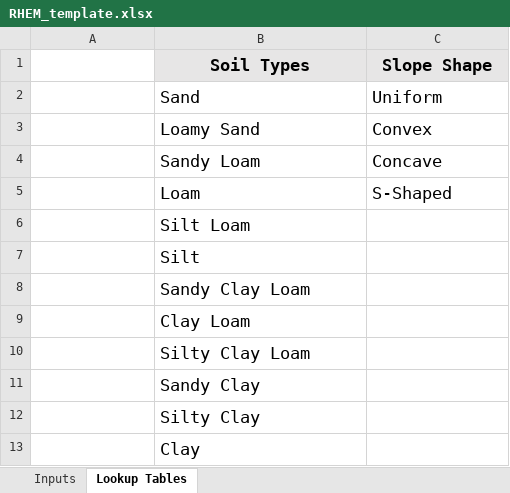
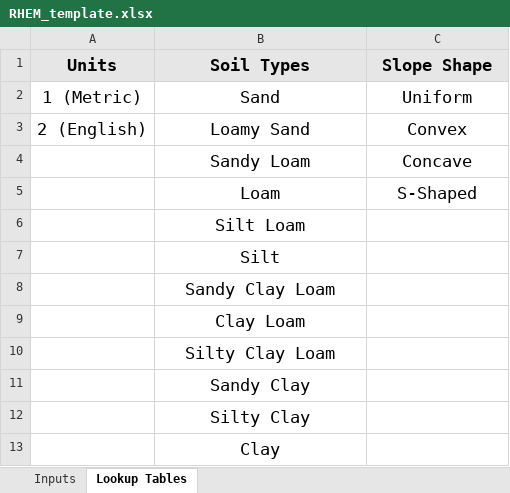
Before and after one commit to ARS-SWRC/rhem_batch_csip, an Excel workbook: RHEM_template.xlsx, sheet Lookup Tables, drawn as a sheet; values as stored, in another font and other column widths than the file's, no borders; the diff names each change by its address in the sheet, - before the commit and + after, or states it on an @@ line.

```diff
--- a/RHEM_template.xlsx (sheet Lookup Tables)
+++ b/RHEM_template.xlsx (sheet Lookup Tables)
-A1: (empty)
+A1: Units
-A1 fill: none
+A1 fill: #E7E6E6
-A2 (Units): (empty)
+A2 (Units): 1 (Metric)
-B2:C5 alignment: left
+B2:C5 alignment: center
-A3 (Units): (empty)
+A3 (Units): 2 (English)
-B6:B13 alignment: left
+B6:B13 alignment: center
```
Also changed, not shown: sheet Inputs, 2 other files.
